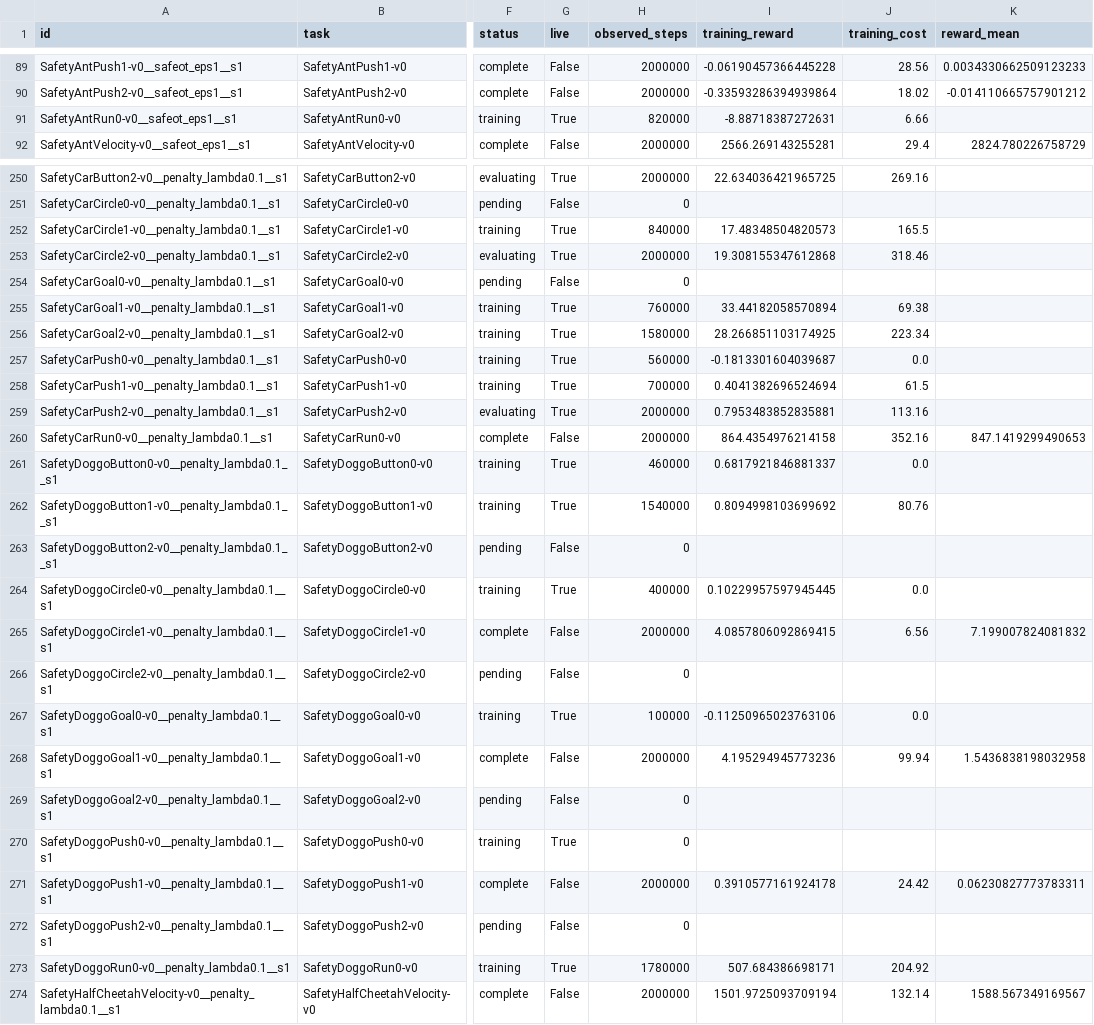
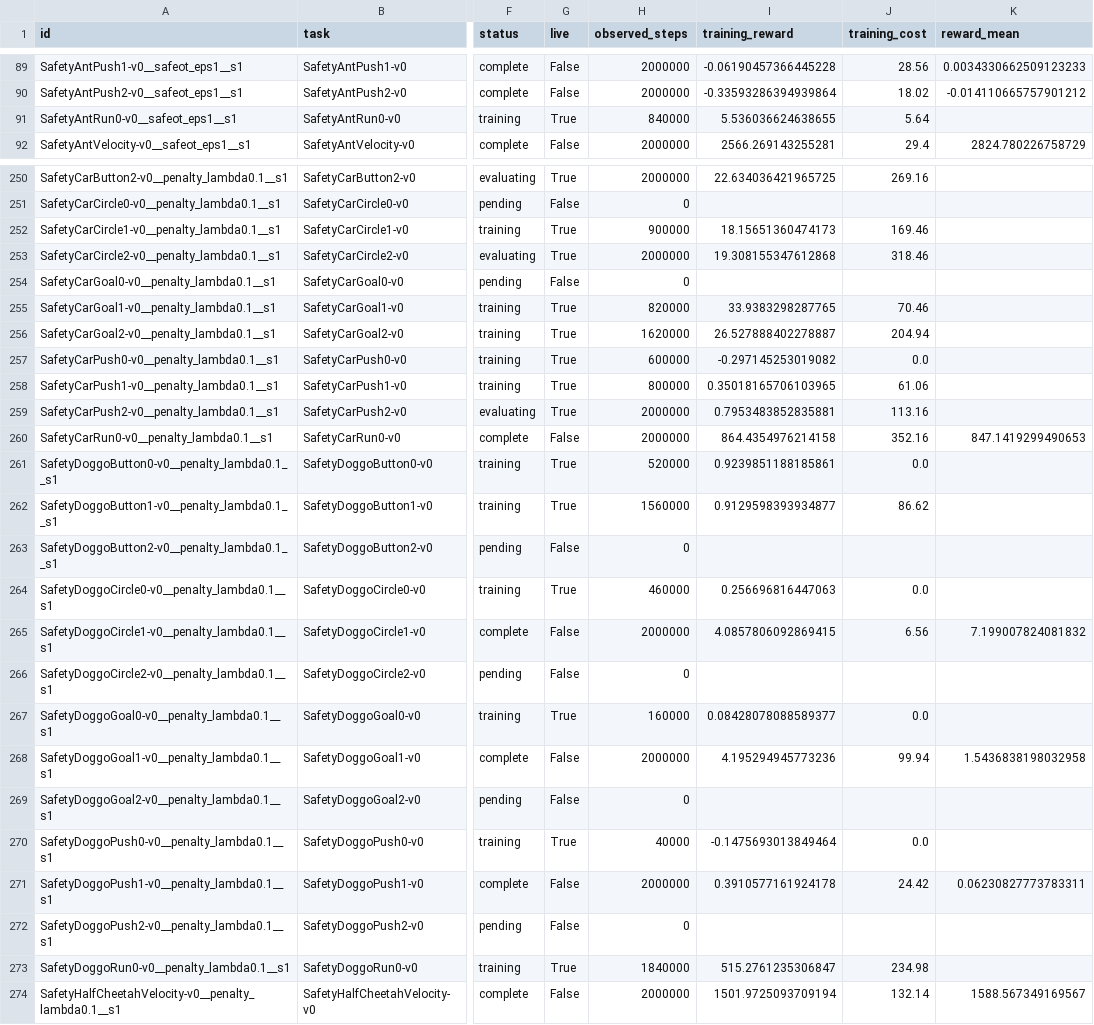
Before and after one commit to asimfish/safeot-dashboard, a CSV file: sotd_full_native_jobs.csv, drawn as a sheet; only a part is shown, gaps mark what is left out; the diff covers the shown part only; the diff names each change by its address in the sheet, - before the commit and + after, or states it on an @@ line.

```diff
--- a/sotd_full_native_jobs.csv
+++ b/sotd_full_native_jobs.csv
-H91 (observed_steps): 820000
+H91 (observed_steps): 840000
-I91 (training_reward): -8.88718387272631
+I91 (training_reward): 5.536036624638655
-J91 (training_cost): 6.66
+J91 (training_cost): 5.64
-H252 (observed_steps): 840000
+H252 (observed_steps): 900000
-I252 (training_reward): 17.48348504820573
+I252 (training_reward): 18.15651360474173
-J252 (training_cost): 165.5
+J252 (training_cost): 169.46
-H255 (observed_steps): 760000
+H255 (observed_steps): 820000
-I255 (training_reward): 33.44182058570894
+I255 (training_reward): 33.9383298287765
-J255 (training_cost): 69.38
+J255 (training_cost): 70.46
-H256 (observed_steps): 1580000
+H256 (observed_steps): 1620000
-I256 (training_reward): 28.266851103174925
+I256 (training_reward): 26.527888402278887
-J256 (training_cost): 223.34
+J256 (training_cost): 204.94
-H257 (observed_steps): 560000
+H257 (observed_steps): 600000
-I257 (training_reward): -0.1813301604039687
+I257 (training_reward): -0.297145253019082
-H258 (observed_steps): 700000
+H258 (observed_steps): 800000
-I258 (training_reward): 0.4041382696524694
+I258 (training_reward): 0.35018165706103965
-J258 (training_cost): 61.5
+J258 (training_cost): 61.06
-H261 (observed_steps): 460000
+H261 (observed_steps): 520000
-I261 (training_reward): 0.6817921846881337
+I261 (training_reward): 0.9239851188185861
-H262 (observed_steps): 1540000
+H262 (observed_steps): 1560000
-I262 (training_reward): 0.8094998103699692
+I262 (training_reward): 0.9129598393934877
-J262 (training_cost): 80.76
+J262 (training_cost): 86.62
-H264 (observed_steps): 400000
+H264 (observed_steps): 460000
-I264 (training_reward): 0.10229957597945445
+I264 (training_reward): 0.256696816447063
-H267 (observed_steps): 100000
+H267 (observed_steps): 160000
-I267 (training_reward): -0.11250965023763106
+I267 (training_reward): 0.08428078088589377
-H270 (observed_steps): 0
+H270 (observed_steps): 40000
-I270 (training_reward): (empty)
+I270 (training_reward): -0.1475693013849464
-J270 (training_cost): (empty)
+J270 (training_cost): 0.0
-H273 (observed_steps): 1780000
+H273 (observed_steps): 1840000
-I273 (training_reward): 507.684386698171
+I273 (training_reward): 515.2761235306847
-J273 (training_cost): 204.92
+J273 (training_cost): 234.98
```
Also changed, not shown: 104 edited cells elsewhere in this file, sotd_all_tasks.csv, 41 other files.
